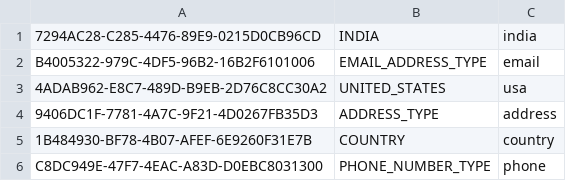
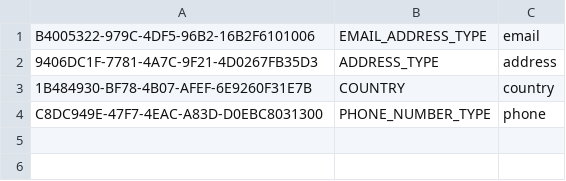
Before and after one commit to SuryaRajuGit/AddressBookAPI, a CSV file: AddressBookAPI/Entity/Migrations/refSet.csv, drawn as a sheet.

```diff
--- a/AddressBookAPI/Entity/Migrations/refSet.csv
+++ b/AddressBookAPI/Entity/Migrations/refSet.csv
@@ -1,4 +1,2 @@
-7294AC28-C285-4476-89E9-0215D0CB96CD,INDIA,india
 B4005322-979C-4DF5-96B2-16B2F6101006,EMAIL_ADDRESS_TYPE,email
-4ADAB962-E8C7-489D-B9EB-2D76C8CC30A2,UNITED_STATES,usa
 9406DC1F-7781-4A7C-9F21-4D0267FB35D3,ADDRESS_TYPE,address
```
Also changed, not shown: AddressBookAPI/Entity/Migrations/Book1.csv, AddressBookAPI/Entity/Migrations/refSetTerm.csv, 35 other files.
